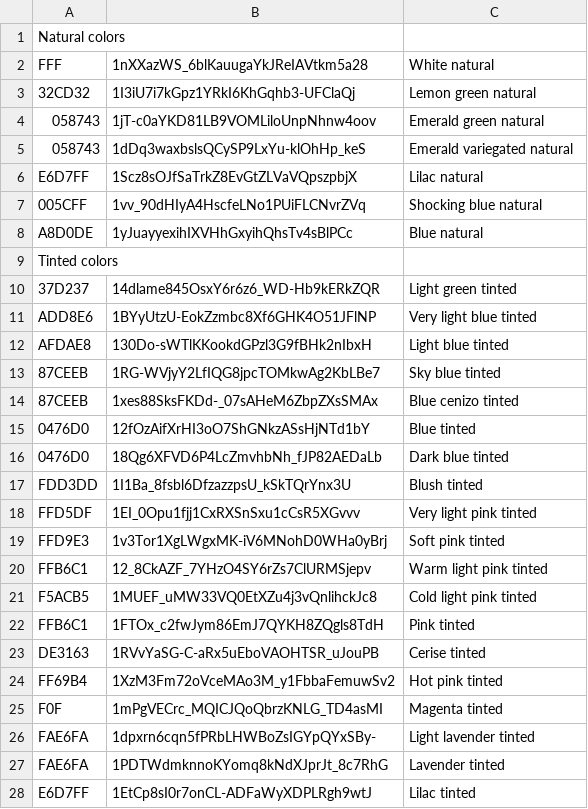
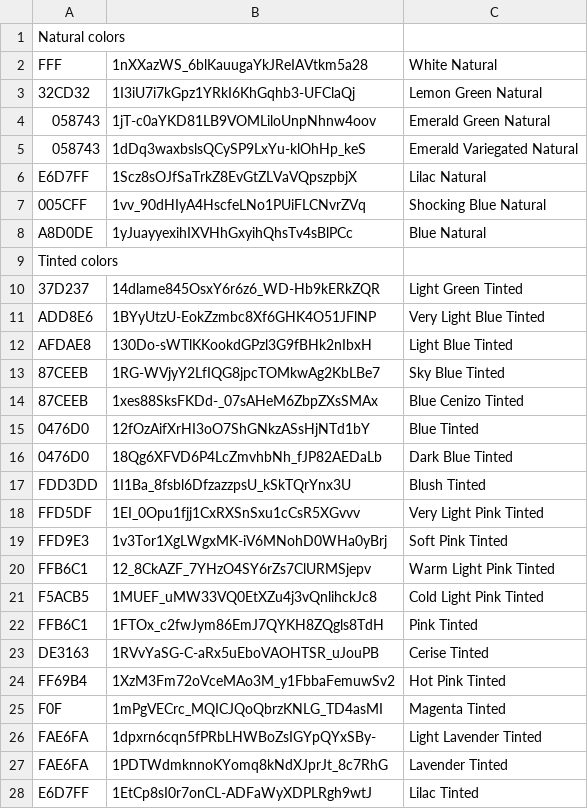
Before and after one commit to floristream/floristream.github.io, a CSV file: gallery.csv, drawn as a sheet; only a part is shown; the diff covers the shown part only.

Commit message:
Sample gallery

```diff
--- a/gallery.csv
+++ b/gallery.csv
@@ -1,28 +1,28 @@
 Natural colors
-FFF,1nXXazWS_6blKauugaYkJReIAVtkm5a28,White natural
-32CD32,1I3iU7i7kGpz1YRkI6KhGqhb3-UFClaQj,Lemon green natural
-058743,1jT-c0aYKD81LB9VOMLiloUnpNhnw4oov,Emerald green natural
-058743,1dDq3waxbslsQCySP9LxYu-klOhHp_keS,Emerald variegated natural
-E6D7FF,1Scz8sOJfSaTrkZ8EvGtZLVaVQpszpbjX,Lilac natural
-005CFF,1vv_90dHIyA4HscfeLNo1PUiFLCNvrZVq,Shocking blue natural
-A8D0DE,1yJuayyexihIXVHhGxyihQhsTv4sBlPCc,Blue natural
+FFF,1nXXazWS_6blKauugaYkJReIAVtkm5a28,White Natural
+32CD32,1I3iU7i7kGpz1YRkI6KhGqhb3-UFClaQj,Lemon Green Natural
+058743,1jT-c0aYKD81LB9VOMLiloUnpNhnw4oov,Emerald Green Natural
+058743,1dDq3waxbslsQCySP9LxYu-klOhHp_keS,Emerald Variegated Natural
+E6D7FF,1Scz8sOJfSaTrkZ8EvGtZLVaVQpszpbjX,Lilac Natural
+005CFF,1vv_90dHIyA4HscfeLNo1PUiFLCNvrZVq,Shocking Blue Natural
+A8D0DE,1yJuayyexihIXVHhGxyihQhsTv4sBlPCc,Blue Natural
 Tinted colors
-37D237,14dlame845OsxY6r6z6_WD-Hb9kERkZQR,Light green tinted
-ADD8E6,1BYyUtzU-EokZzmbc8Xf6GHK4O51JFlNP,Very light blue tinted
-AFDAE8,130Do-sWTlKKookdGPzl3G9fBHk2nIbxH,Light blue tinted
-87CEEB,1RG-WVjyY2LfIQG8jpcTOMkwAg2KbLBe7,Sky blue tinted
-87CEEB,1xes88SksFKDd-_07sAHeM6ZbpZXsSMAx,Blue cenizo tinted
-0476D0,12fOzAifXrHI3oO7ShGNkzASsHjNTd1bY,Blue tinted
-0476D0,18Qg6XFVD6P4LcZmvhbNh_fJP82AEDaLb,Dark blue tinted
-FDD3DD,1I1Ba_8fsbl6DfzazzpsU_kSkTQrYnx3U,Blush tinted
-FFD5DF,1EI_0Opu1fjj1CxRXSnSxu1cCsR5XGvvv,Very light pink tinted
-FFD9E3,1v3Tor1XgLWgxMK-iV6MNohD0WHa0yBrj,Soft pink tinted
-FFB6C1,12_8CkAZF_7YHzO4SY6rZs7ClURMSjepv,Warm light pink tinted
-F5ACB5,1MUEF_uMW33VQ0EtXZu4j3vQnlihckJc8,Cold light pink tinted
-FFB6C1,1FTOx_c2fwJym86EmJ7QYKH8ZQgls8TdH,Pink tinted
-DE3163,1RVvYaSG-C-aRx5uEboVAOHTSR_uJouPB,Cerise tinted
-FF69B4,1XzM3Fm72oVceMAo3M_y1FbbaFemuwSv2,Hot pink tinted
-F0F,1mPgVECrc_MQICJQoQbrzKNLG_TD4asMI,Magenta tinted
-FAE6FA,1dpxrn6cqn5fPRbLHWBoZsIGYpQYxSBy-,Light lavender tinted
-FAE6FA,1PDTWdmknnoKYomq8kNdXJprJt_8c7RhG,Lavender tinted
-E6D7FF,1EtCp8sI0r7onCL-ADFaWyXDPLRgh9wtJ,Lilac tinted
+37D237,14dlame845OsxY6r6z6_WD-Hb9kERkZQR,Light Green Tinted
+ADD8E6,1BYyUtzU-EokZzmbc8Xf6GHK4O51JFlNP,Very Light Blue Tinted
+AFDAE8,130Do-sWTlKKookdGPzl3G9fBHk2nIbxH,Light Blue Tinted
+87CEEB,1RG-WVjyY2LfIQG8jpcTOMkwAg2KbLBe7,Sky Blue Tinted
+87CEEB,1xes88SksFKDd-_07sAHeM6ZbpZXsSMAx,Blue Cenizo Tinted
+0476D0,12fOzAifXrHI3oO7ShGNkzASsHjNTd1bY,Blue Tinted
+0476D0,18Qg6XFVD6P4LcZmvhbNh_fJP82AEDaLb,Dark Blue Tinted
+FDD3DD,1I1Ba_8fsbl6DfzazzpsU_kSkTQrYnx3U,Blush Tinted
+FFD5DF,1EI_0Opu1fjj1CxRXSnSxu1cCsR5XGvvv,Very Light Pink Tinted
+FFD9E3,1v3Tor1XgLWgxMK-iV6MNohD0WHa0yBrj,Soft Pink Tinted
+FFB6C1,12_8CkAZF_7YHzO4SY6rZs7ClURMSjepv,Warm Light Pink Tinted
+F5ACB5,1MUEF_uMW33VQ0EtXZu4j3vQnlihckJc8,Cold Light Pink Tinted
+FFB6C1,1FTOx_c2fwJym86EmJ7QYKH8ZQgls8TdH,Pink Tinted
+DE3163,1RVvYaSG-C-aRx5uEboVAOHTSR_uJouPB,Cerise Tinted
+FF69B4,1XzM3Fm72oVceMAo3M_y1FbbaFemuwSv2,Hot Pink Tinted
+F0F,1mPgVECrc_MQICJQoQbrzKNLG_TD4asMI,Magenta Tinted
+FAE6FA,1dpxrn6cqn5fPRbLHWBoZsIGYpQYxSBy-,Light Lavender Tinted
+FAE6FA,1PDTWdmknnoKYomq8kNdXJprJt_8c7RhG,Lavender Tinted
+E6D7FF,1EtCp8sI0r7onCL-ADFaWyXDPLRgh9wtJ,Lilac Tinted
```
Also changed, not shown: 26 edited cells elsewhere in this file, 1 other file.
